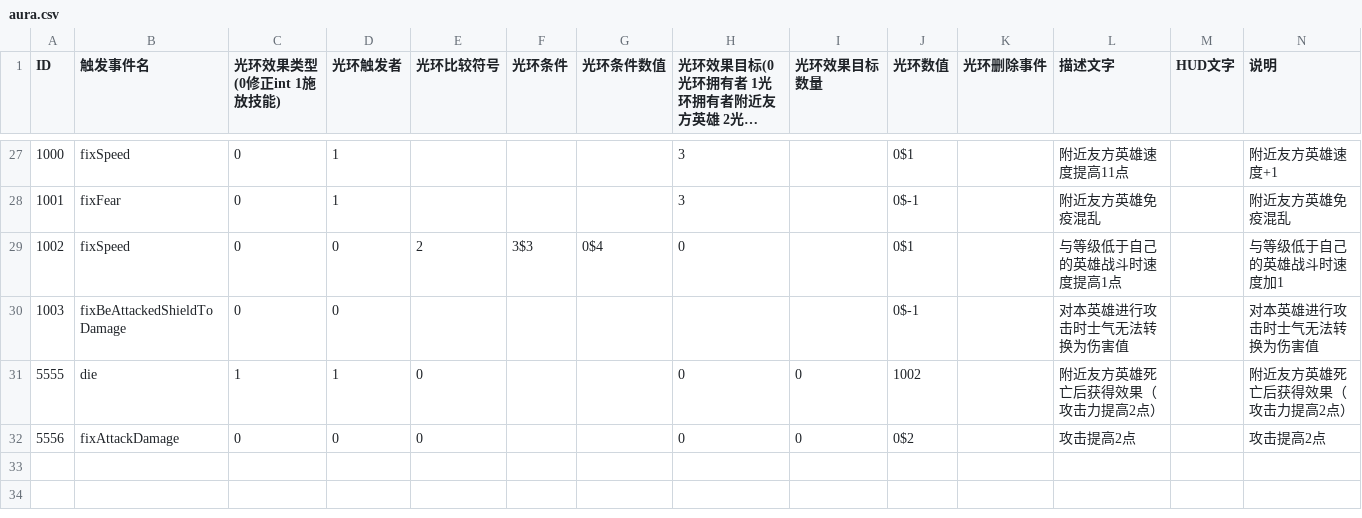
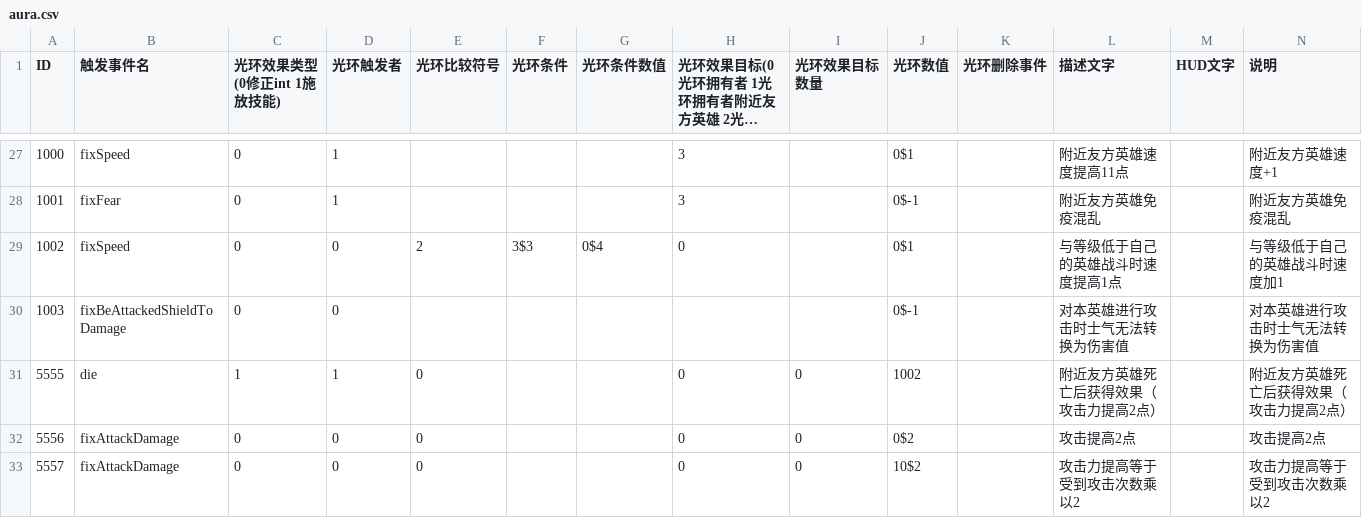
Before and after one commit to PenpenLi/FinalWar_data, a CSV file: csv/aura.csv, drawn as a sheet; only a part is shown, gaps mark what is left out; long unchanged cells end in …; the diff names each change by its address in the sheet, - before the commit and + after, or states it on an @@ line.

```diff
--- a/csv/aura.csv
+++ b/csv/aura.csv
+row 33: 5557 | fixAttackDamage | 0 | 0 | 0 |  |  | 0 | 0 | 10$2 |  | 攻击力提高等于受到攻击次数乘以2 |  | 攻击力提高等于受到攻击次数乘以2
```
Also changed, not shown: csv/auraList.csv, csv/hero.csv, 1 other file.
